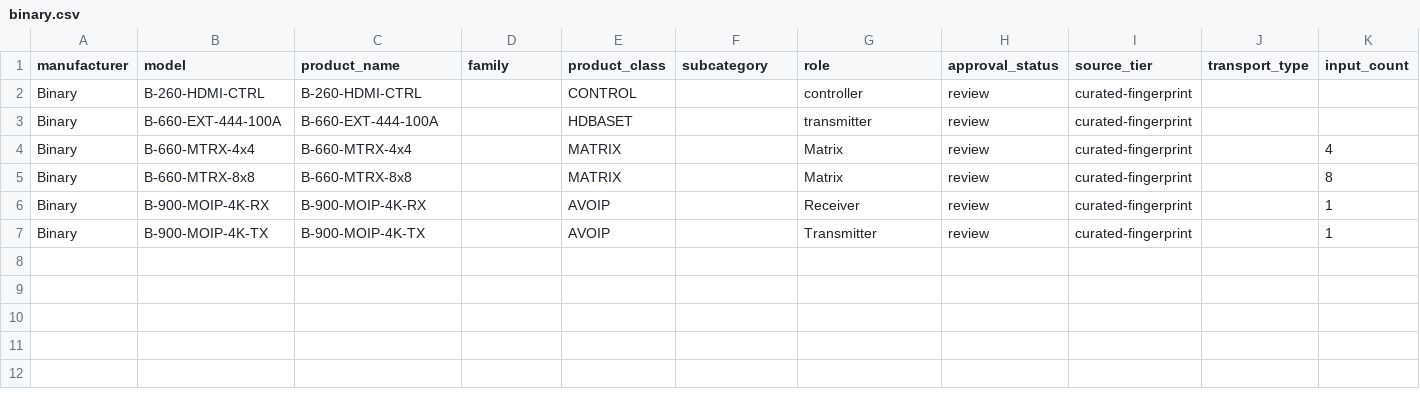
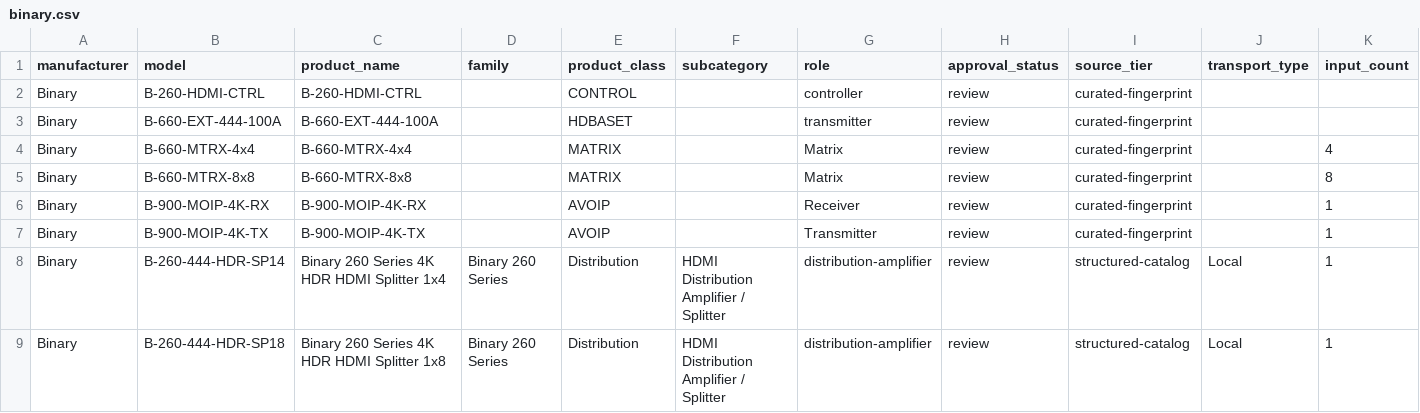
Before and after one commit to SteveTechApp/Wingman, a CSV file: data-sources/competitors/binary.csv, drawn as a sheet; only a part is shown; rows hold the shown columns only; the diff names each change by its address in the sheet, - before the commit and + after, or states it on an @@ line.

```diff
--- a/data-sources/competitors/binary.csv
+++ b/data-sources/competitors/binary.csv
+row 8: Binary | B-260-444-HDR-SP14 | Binary 260 Series 4K HDR HDMI Splitter 1x4 | Binary 260 Series | Distribution | HDMI Distribution Amplifier / Splitter | distribution-amplifier | review | structured-catalog | Local | 1
+row 9: Binary | B-260-444-HDR-SP18 | Binary 260 Series 4K HDR HDMI Splitter 1x8 | Binary 260 Series | Distribution | HDMI Distribution Amplifier / Splitter | distribution-amplifier | review | structured-catalog | Local | 1
```
Also changed, not shown: data-sources/competitors/airtame.csv, data-sources/competitors/mersive.csv, 45 other files.
